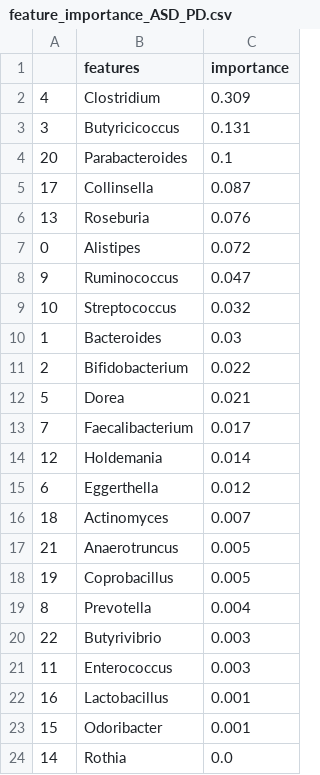
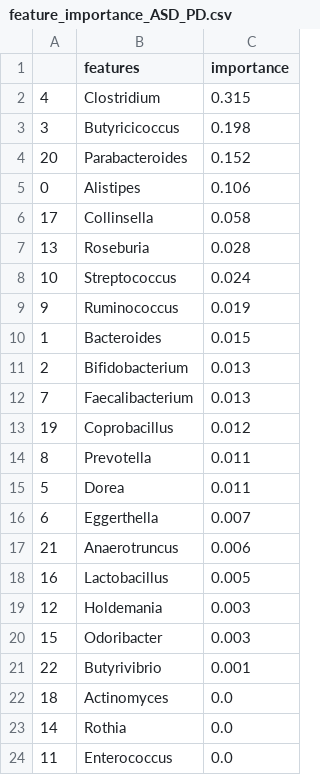
Before and after one commit to aplapteva/20440_final_project, a CSV file: Data/feature_importance/feature_importance_ASD_PD.csv, drawn as a sheet.

```diff
--- a/Data/feature_importance/feature_importance_ASD_PD.csv
+++ b/Data/feature_importance/feature_importance_ASD_PD.csv
@@ -1,24 +1,24 @@
 ,features,importance
-4,Clostridium,0.309
-3,Butyricicoccus,0.131
-20,Parabacteroides,0.1
-17,Collinsella,0.087
-13,Roseburia,0.076
-0,Alistipes,0.072
-9,Ruminococcus,0.047
-10,Streptococcus,0.032
-1,Bacteroides,0.03
-2,Bifidobacterium,0.022
-5,Dorea,0.021
-7,Faecalibacterium,0.017
-12,Holdemania,0.014
-6,Eggerthella,0.012
-18,Actinomyces,0.007
-21,Anaerotruncus,0.005
-19,Coprobacillus,0.005
-8,Prevotella,0.004
-22,Butyrivibrio,0.003
-11,Enterococcus,0.003
-16,Lactobacillus,0.001
-15,Odoribacter,0.001
+4,Clostridium,0.315
+3,Butyricicoccus,0.198
+20,Parabacteroides,0.152
+0,Alistipes,0.106
+17,Collinsella,0.058
+13,Roseburia,0.028
+10,Streptococcus,0.024
+9,Ruminococcus,0.019
+1,Bacteroides,0.015
+2,Bifidobacterium,0.013
+7,Faecalibacterium,0.013
+19,Coprobacillus,0.012
+8,Prevotella,0.011
+5,Dorea,0.011
+6,Eggerthella,0.007
+21,Anaerotruncus,0.006
+16,Lactobacillus,0.005
+12,Holdemania,0.003
+15,Odoribacter,0.003
+22,Butyrivibrio,0.001
+18,Actinomyces,0.0
 14,Rothia,0.0
+11,Enterococcus,0.0
```
Also changed, not shown: Data/feature_importance/feature_importance_AD_MS.csv, Data/feature_importance/feature_importance_AD_PD.csv, 8 other files.
